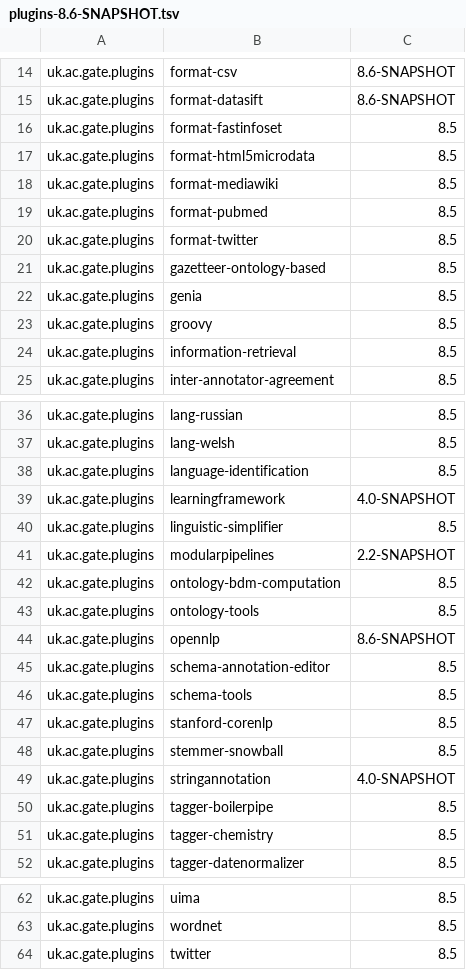
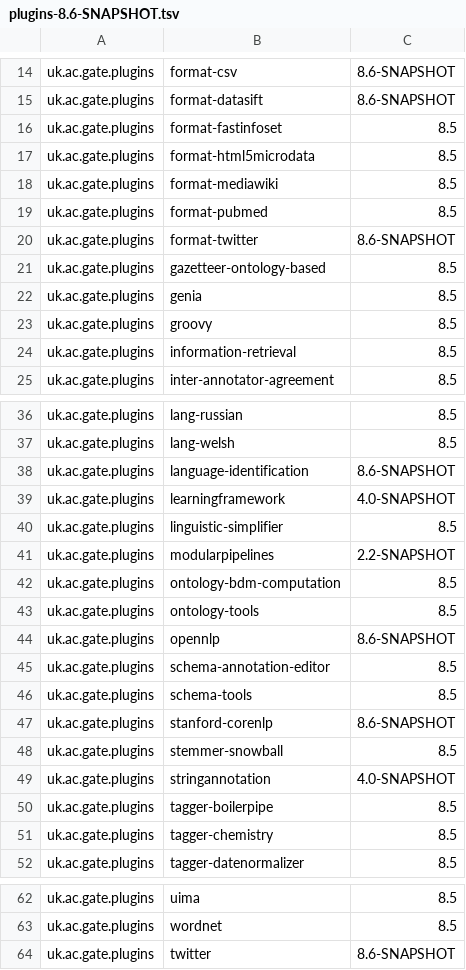
Before and after one commit to GateNLP/gate-metadata, a TSV file: default-plugins/plugins-8.6-SNAPSHOT.tsv, drawn as a sheet; only a part is shown, gaps mark what is left out.

Commit message:
updated a number of plugins to 8.6-SNAPSHOT

```diff
--- a/default-plugins/plugins-8.6-SNAPSHOT.tsv
+++ b/default-plugins/plugins-8.6-SNAPSHOT.tsv
@@ -19,3 +19,3 @@ uk.ac.gate.plugins	format-mediawiki	8.5
 uk.ac.gate.plugins	format-pubmed	8.5
-uk.ac.gate.plugins	format-twitter	8.5
+uk.ac.gate.plugins	format-twitter	8.6-SNAPSHOT
 uk.ac.gate.plugins	gazetteer-ontology-based	8.5
@@ -37,3 +37,3 @@ uk.ac.gate.plugins	lang-russian	8.5
 uk.ac.gate.plugins	lang-welsh	8.5
-uk.ac.gate.plugins	language-identification	8.5
+uk.ac.gate.plugins	language-identification	8.6-SNAPSHOT
 uk.ac.gate.plugins	learningframework	4.0-SNAPSHOT
@@ -46,3 +46,3 @@ uk.ac.gate.plugins	schema-annotation-editor	8.5
 uk.ac.gate.plugins	schema-tools	8.5
-uk.ac.gate.plugins	stanford-corenlp	8.5
+uk.ac.gate.plugins	stanford-corenlp	8.6-SNAPSHOT
 uk.ac.gate.plugins	stemmer-snowball	8.5
@@ -63,2 +63,2 @@ uk.ac.gate.plugins	uima	8.5
 uk.ac.gate.plugins	wordnet	8.5
-uk.ac.gate.plugins	twitter	8.5
+uk.ac.gate.plugins	twitter	8.6-SNAPSHOT
```
